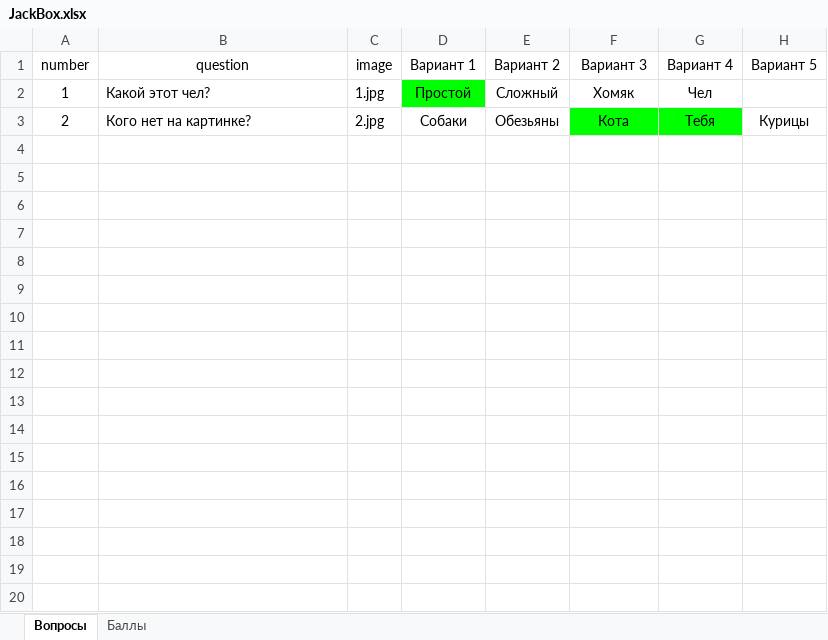
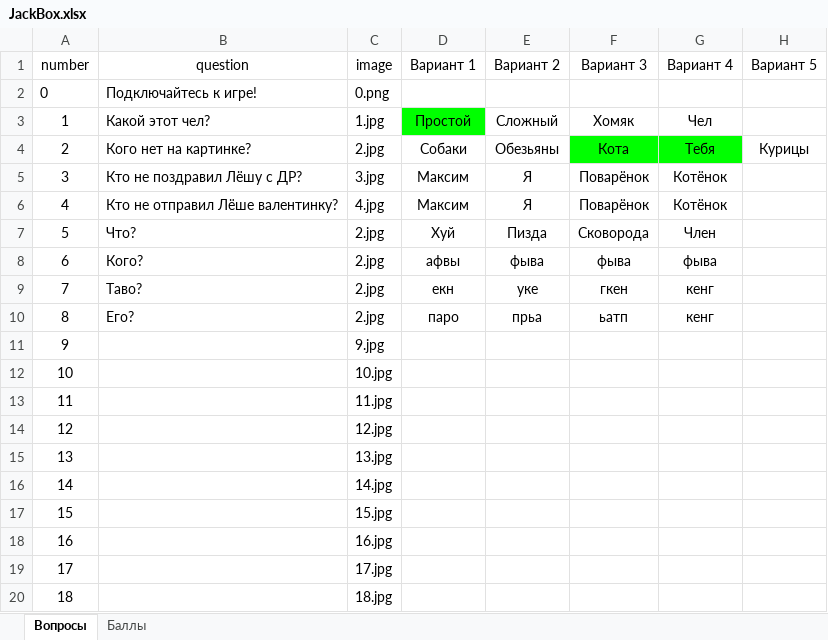
Before and after one commit to MrAlexandrov/BDCGame, an Excel workbook: JackBox.xlsx, sheet Вопросы, drawn as a sheet; only a part is shown; values as stored, in another font and other column widths than the file's, no borders; the diff covers the shown part only; the diff names each change by its address in the sheet, - before the commit and + after, or states it on an @@ line.

```diff
--- a/JackBox.xlsx (sheet Вопросы)
+++ b/JackBox.xlsx (sheet Вопросы)
+row 2: 0 | Подключайтесь к игре! | 0.png
+row 5: 3 | Кто не поздравил Лёшу с ДР? | 3.jpg | Максим | Я | Поварёнок | Котёнок
+row 6: 4 | Кто не отправил Лёше валентинку? | 4.jpg | Максим | Я | Поварёнок | Котёнок
+row 7: 5 | Что? | 2.jpg | Хуй | Пизда | Сковорода | Член
+row 8: 6 | Кого? | 2.jpg | афвы | фыва | фыва | фыва
+row 9: 7 | Таво? | 2.jpg | екн | уке | гкен | кенг
+row 10: 8 | Его? | 2.jpg | паро | прьа | ьатп | кенг
+row 11: 9 |  | 9.jpg
+row 12: 10 |  | 10.jpg
+row 13: 11 |  | 11.jpg
+row 14: 12 |  | 12.jpg
+row 15: 13 |  | 13.jpg
+row 16: 14 |  | 14.jpg
+row 17: 15 |  | 15.jpg
+row 18: 16 |  | 16.jpg
+row 19: 17 |  | 17.jpg
+row 20: 18 |  | 18.jpg
```
Also changed, not shown: 9 added rows elsewhere in this sheet, formulas that keep their value, 36 other files.
